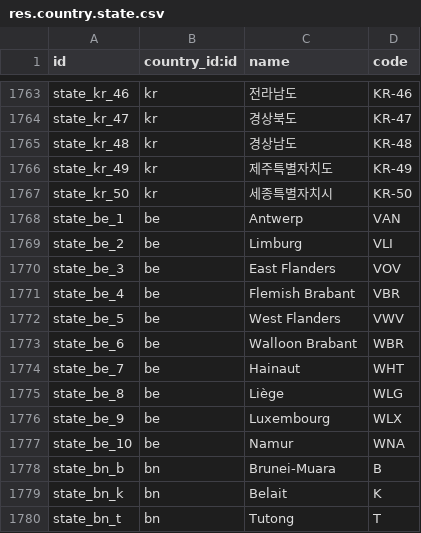
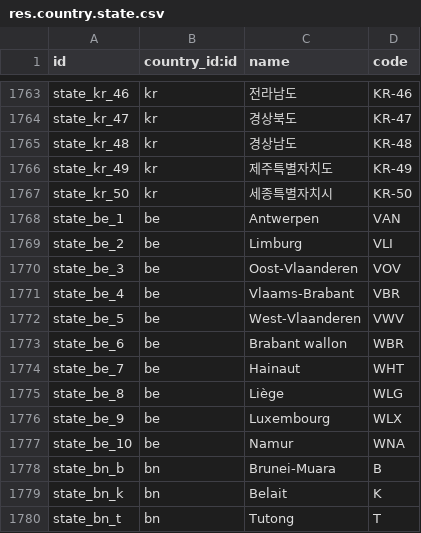
Before and after one commit to RawEvan/odoo-lite, a CSV file: odoo/addons/base/data/res.country.state.csv, drawn as a sheet; only a part is shown, gaps mark what is left out.

```diff
--- a/odoo/addons/base/data/res.country.state.csv
+++ b/odoo/addons/base/data/res.country.state.csv
@@ -1767,8 +1767,8 @@ state_kr_49,kr,"제주특별자치도","KR-49"
 state_kr_50,kr,"세종특별자치시","KR-50"
-state_be_1,be,"Antwerp","VAN"
+state_be_1,be,"Antwerpen","VAN"
 state_be_2,be,"Limburg","VLI"
-state_be_3,be,"East Flanders","VOV"
-state_be_4,be,"Flemish Brabant","VBR"
-state_be_5,be,"West Flanders","VWV"
-state_be_6,be,"Walloon Brabant","WBR"
+state_be_3,be,"Oost-Vlaanderen","VOV"
+state_be_4,be,"Vlaams-Brabant","VBR"
+state_be_5,be,"West-Vlaanderen","VWV"
+state_be_6,be,"Brabant wallon","WBR"
 state_be_7,be,"Hainaut","WHT"
```
Also changed, not shown: 13 other files.
